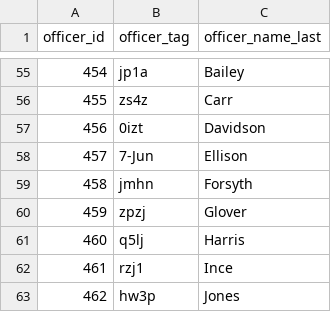
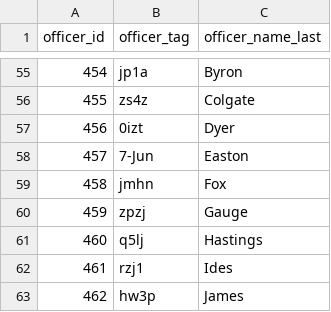
Before and after one commit to OuhscBbmc/usnavy-billets, a CSV file: data-phi-free/raw/officer-roster.csv, drawn as a sheet; only a part is shown, gaps mark what is left out; the diff covers the shown part only.

Commit message:
Unique (fake) last names

```diff
--- a/data-phi-free/raw/officer-roster.csv
+++ b/data-phi-free/raw/officer-roster.csv
@@ -55,9 +55,9 @@ officer_id,officer_tag,officer_name_last
-454,jp1a,Bailey
-455,zs4z,Carr
-456,0izt,Davidson
-457,7-Jun,Ellison
-458,jmhn,Forsyth
-459,zpzj,Glover
-460,q5lj,Harris
-461,rzj1,Ince
-462,hw3p,Jones
+454,jp1a,Byron
+455,zs4z,Colgate
+456,0izt,Dyer
+457,7-Jun,Easton
+458,jmhn,Fox
+459,zpzj,Gauge
+460,q5lj,Hastings
+461,rzj1,Ides
+462,hw3p,James
```
Also changed, not shown: 27 edited cells elsewhere in this file, 3 other files.
